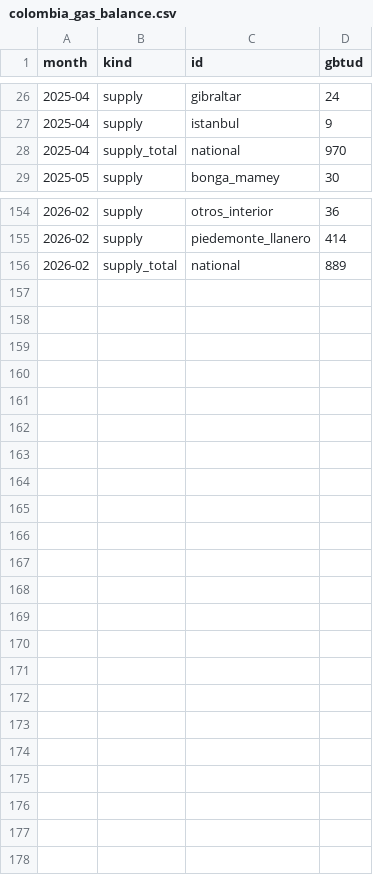
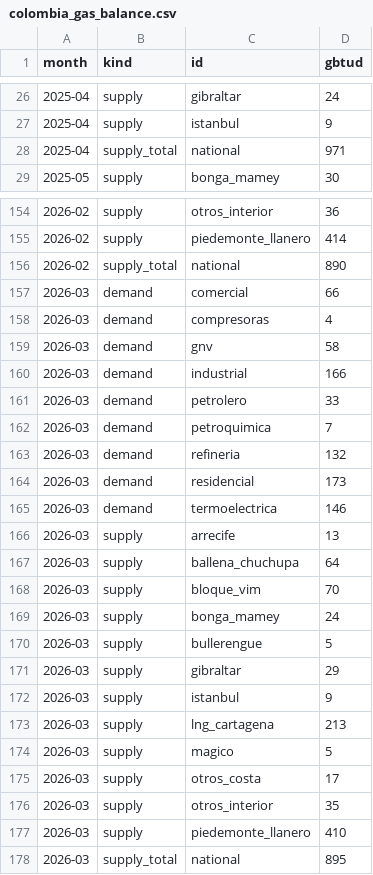
Before and after one commit to ibra26-gif/LNG-TradeOS, a CSV file: data/colombia_gas_balance.csv, drawn as a sheet; only a part is shown, gaps mark what is left out; the diff covers the shown part only.

Commit message:
data: Colombia BMC gas balance refresh (latest month 2026-03)

```diff
--- a/data/colombia_gas_balance.csv
+++ b/data/colombia_gas_balance.csv
@@ -27,3 +27,3 @@ month,kind,id,gbtud
 2025-04,supply,istanbul,9
-2025-04,supply_total,national,970
+2025-04,supply_total,national,971
 2025-05,supply,bonga_mamey,30
@@ -155,2 +155,24 @@ month,kind,id,gbtud
 2026-02,supply,piedemonte_llanero,414
-2026-02,supply_total,national,889
+2026-02,supply_total,national,890
+2026-03,demand,comercial,66
+2026-03,demand,compresoras,4
+2026-03,demand,gnv,58
+2026-03,demand,industrial,166
+2026-03,demand,petrolero,33
+2026-03,demand,petroquimica,7
+2026-03,demand,refineria,132
+2026-03,demand,residencial,173
+2026-03,demand,termoelectrica,146
+2026-03,supply,arrecife,13
+2026-03,supply,ballena_chuchupa,64
+2026-03,supply,bloque_vim,70
+2026-03,supply,bonga_mamey,24
+2026-03,supply,bullerengue,5
+2026-03,supply,gibraltar,29
+2026-03,supply,istanbul,9
+2026-03,supply,lng_cartagena,213
+2026-03,supply,magico,5
+2026-03,supply,otros_costa,17
+2026-03,supply,otros_interior,35
+2026-03,supply,piedemonte_llanero,410
+2026-03,supply_total,national,895
```
Also changed, not shown: 5 edited cells elsewhere in this file.
